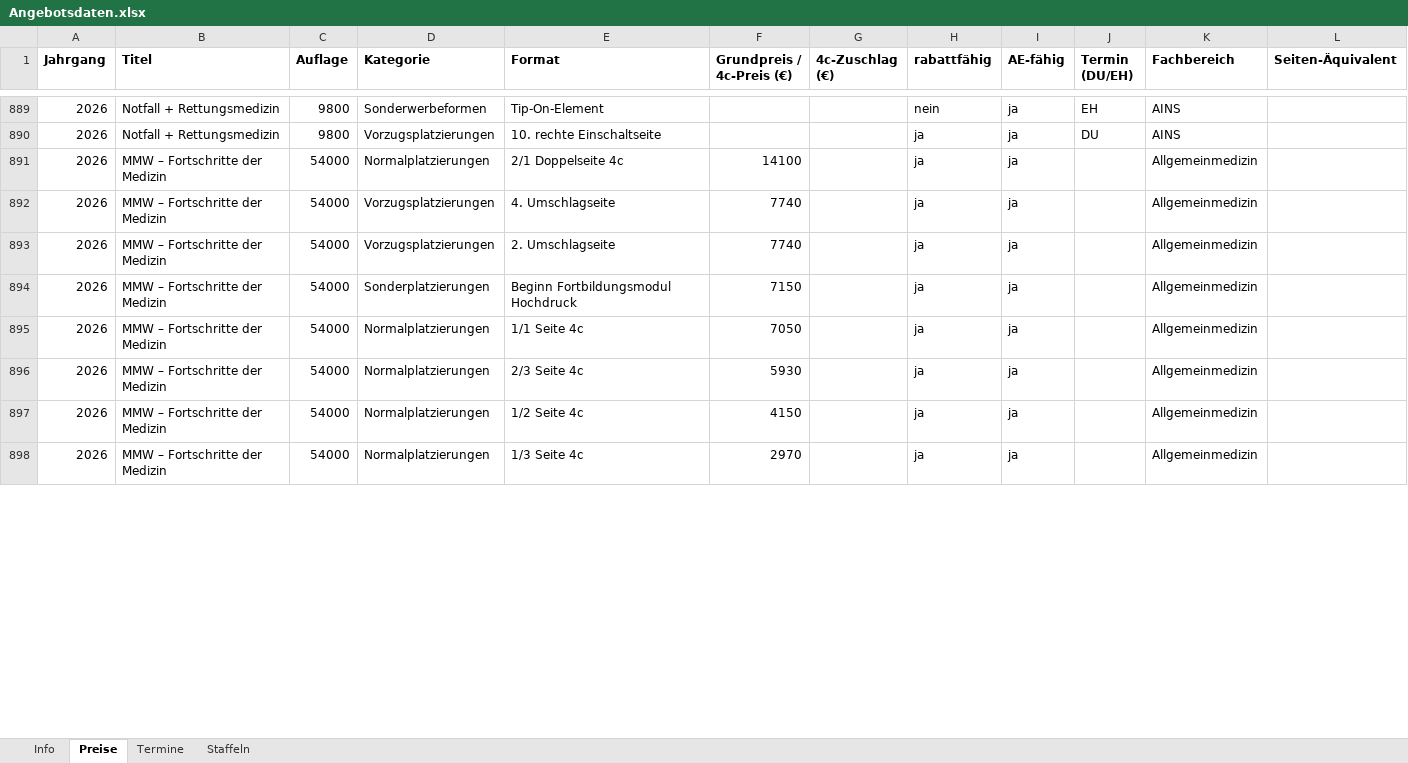
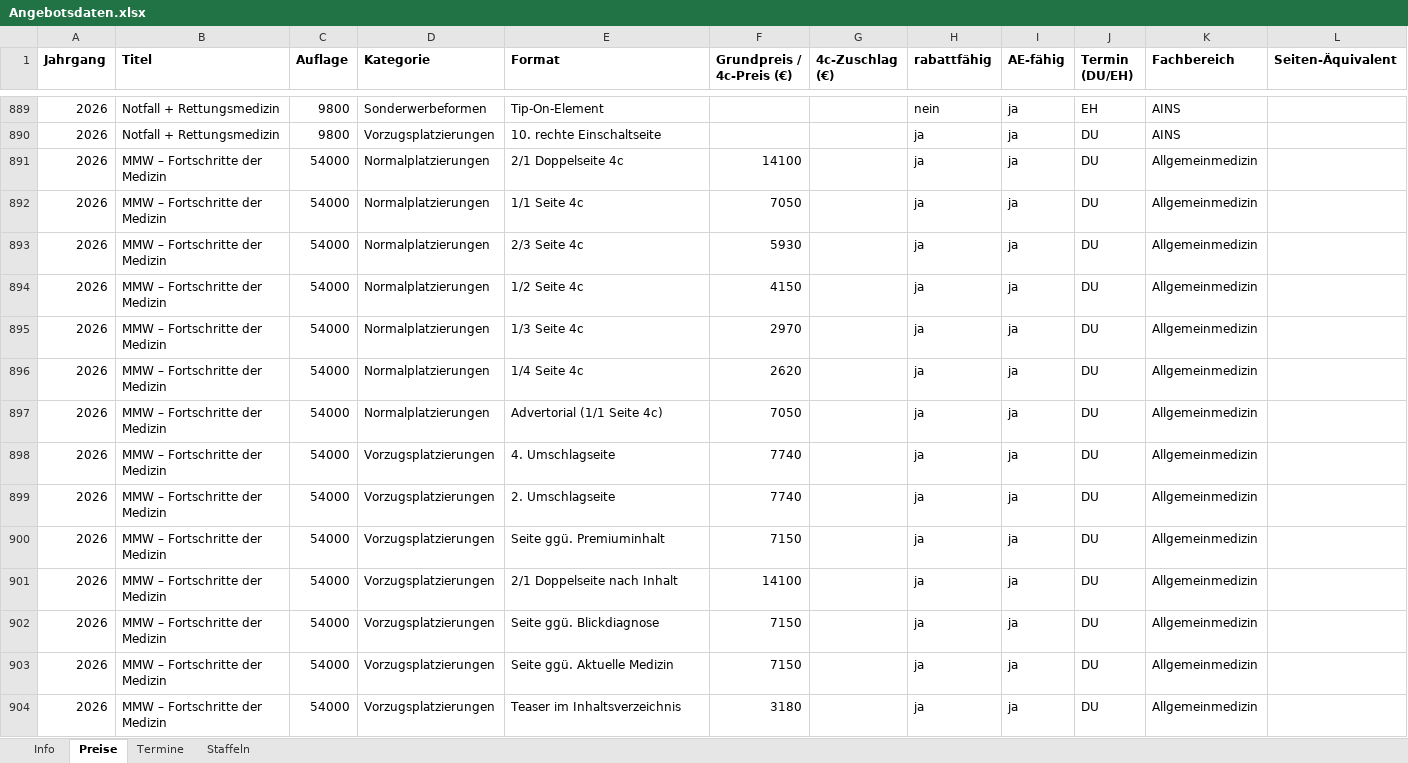
Before and after one commit to Barings1995/angebotswerkzeuge, an Excel workbook: Angebotsdaten.xlsx, sheet Preise, drawn as a sheet; only a part is shown, gaps mark what is left out; values as stored, in another font and other column widths than the file's, no borders; addresses are those after the commit; the diff covers the shown part only; the diff names each change by its address in the sheet, - before the commit and + after, or states it on an @@ line.

```diff
--- a/Angebotsdaten.xlsx (sheet Preise)
+++ b/Angebotsdaten.xlsx (sheet Preise)
-J891 (Termin (DU/EH)): (empty)
+J891 (Termin (DU/EH)): DU
+row 892: 2026 | MMW – Fortschritte der Medizin | 54000 | Normalplatzierungen | 1/1 Seite 4c | 7050 |  | ja | ja | DU | Allgemeinmedizin
+row 893: 2026 | MMW – Fortschritte der Medizin | 54000 | Normalplatzierungen | 2/3 Seite 4c | 5930 |  | ja | ja | DU | Allgemeinmedizin
+row 894: 2026 | MMW – Fortschritte der Medizin | 54000 | Normalplatzierungen | 1/2 Seite 4c | 4150 |  | ja | ja | DU | Allgemeinmedizin
+row 895: 2026 | MMW – Fortschritte der Medizin | 54000 | Normalplatzierungen | 1/3 Seite 4c | 2970 |  | ja | ja | DU | Allgemeinmedizin
+row 896: 2026 | MMW – Fortschritte der Medizin | 54000 | Normalplatzierungen | 1/4 Seite 4c | 2620 |  | ja | ja | DU | Allgemeinmedizin
+row 897: 2026 | MMW – Fortschritte der Medizin | 54000 | Normalplatzierungen | Advertorial (1/1 Seite 4c) | 7050 |  | ja | ja | DU | Allgemeinmedizin
-J898:J904 (Termin (DU/EH)): (empty)
+J898:J904 (Termin (DU/EH)): DU
-D900 (Kategorie): Sonderplatzierungen
+D900 (Kategorie): Vorzugsplatzierungen
-E900 (Format): Beginn Fortbildungsmodul Hochdruck
+E900 (Format): Seite ggü. Premiuminhalt
-D901:D904 (Kategorie): Normalplatzierungen
+D901:D904 (Kategorie): Vorzugsplatzierungen
-E901 (Format): 1/1 Seite 4c
+E901 (Format): 2/1 Doppelseite nach Inhalt
-F901 (Grundpreis / 4c-Preis (€)): 7050
+F901 (Grundpreis / 4c-Preis (€)): 14100
-E902 (Format): 2/3 Seite 4c
+E902 (Format): Seite ggü. Blickdiagnose
-F902 (Grundpreis / 4c-Preis (€)): 5930
+F902 (Grundpreis / 4c-Preis (€)): 7150
-E903 (Format): 1/2 Seite 4c
+E903 (Format): Seite ggü. Aktuelle Medizin
-F903 (Grundpreis / 4c-Preis (€)): 4150
+F903 (Grundpreis / 4c-Preis (€)): 7150
-E904 (Format): 1/3 Seite 4c
+E904 (Format): Teaser im Inhaltsverzeichnis
-F904 (Grundpreis / 4c-Preis (€)): 2970
+F904 (Grundpreis / 4c-Preis (€)): 3180
```
Also changed, not shown: 13 added rows and 58 edited cells elsewhere in this sheet, sheet Termine.
